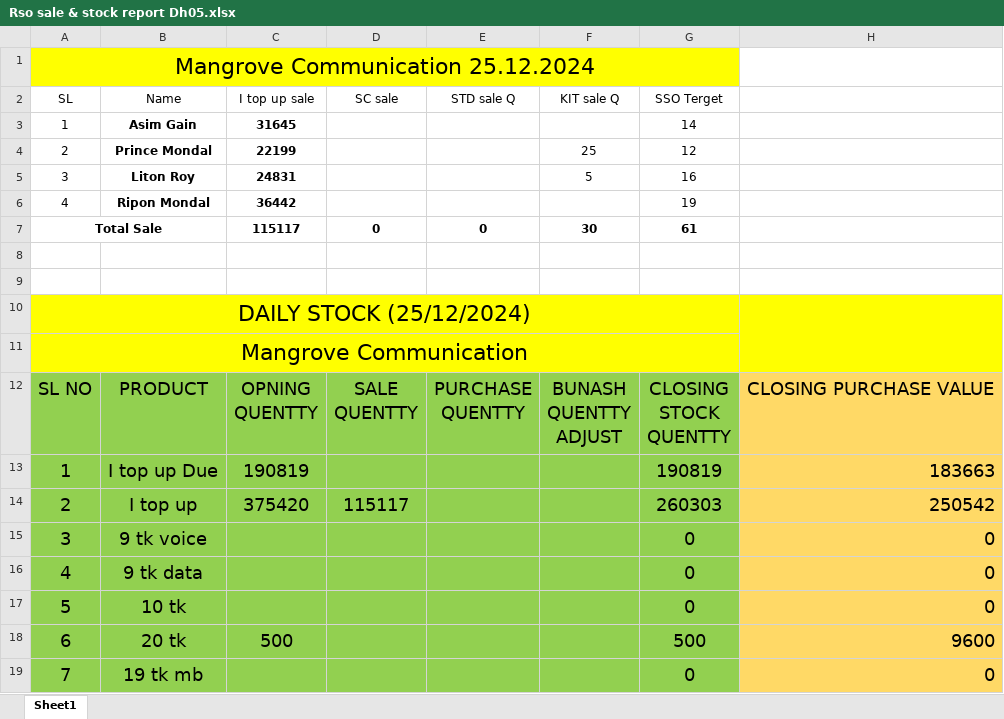
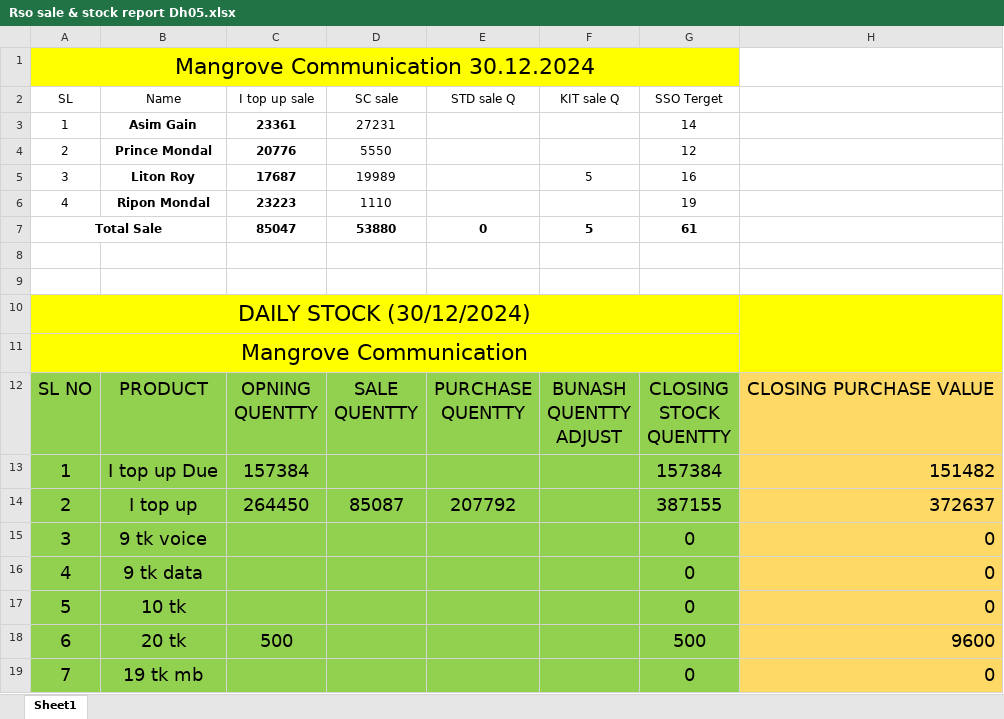
Before and after one commit to shakilahmad777/mangrove, an Excel workbook: Daily_Work/Rso sale & stock report Dh05.xlsx, sheet Sheet1, drawn as a sheet; only a part is shown; values as stored, in another font and other column widths than the file's, no borders; the diff covers the shown part only; the diff names each change by its address in the sheet, - before the commit and + after, or states it on an @@ line.

Commit message:
this added last report 30-12-24

```diff
--- a/Daily_Work/Rso sale & stock report Dh05.xlsx (sheet Sheet1)
+++ b/Daily_Work/Rso sale & stock report Dh05.xlsx (sheet Sheet1)
-A1 (SL): Mangrove Communication 25.12.2024
+A1 (SL): Mangrove Communication 30.12.2024
-C3 (I top up sale): 31645
+C3 (I top up sale): 23361
-D3 (SC sale): (empty)
+D3 (SC sale): 27231
-C4 (I top up sale): 22199
+C4 (I top up sale): 20776
-D4 (SC sale): (empty)
+D4 (SC sale): 5550
-F4 (KIT sale Q): 25
+F4 (KIT sale Q): (empty)
-C5 (I top up sale): 24831
+C5 (I top up sale): 17687
-D5 (SC sale): (empty)
+D5 (SC sale): 19989
-C6 (I top up sale): 36442
+C6 (I top up sale): 23223
-D6 (SC sale): (empty)
+D6 (SC sale): 1110
-C7 (I top up sale): 115117
+C7 (I top up sale): 85047
-D7 (SC sale): 0
+D7 (SC sale): 53880
-F7 (KIT sale Q): 30
+F7 (KIT sale Q): 5
-A10 (SL): DAILY STOCK (25/12/2024)
+A10 (SL): DAILY STOCK (30/12/2024)
-C13 (I top up sale): 190819
+C13 (I top up sale): 157384
-G13 (SSO Terget): 190819
+G13 (SSO Terget): 157384
-H13: 183663
+H13: 151482
-C14 (I top up sale): 375420
+C14 (I top up sale): 264450
-D14 (SC sale): 115117
+D14 (SC sale): 85087
-E14 (STD sale Q): (empty)
+E14 (STD sale Q): 207792
-G14 (SSO Terget): 260303
+G14 (SSO Terget): 387155
-H14: 250542
+H14: 372637
```
Also changed, not shown: 20 edited cells elsewhere in this sheet, Daily_Work/BL Audit Form.xlsx, Daily_Work/CASH DENO.xlsx, 3 other files.
